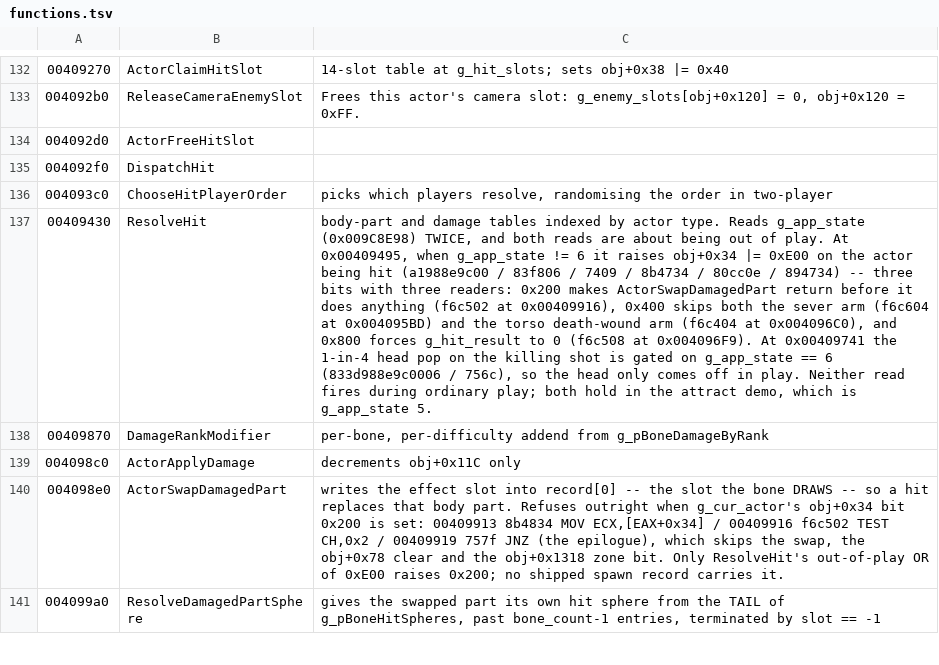
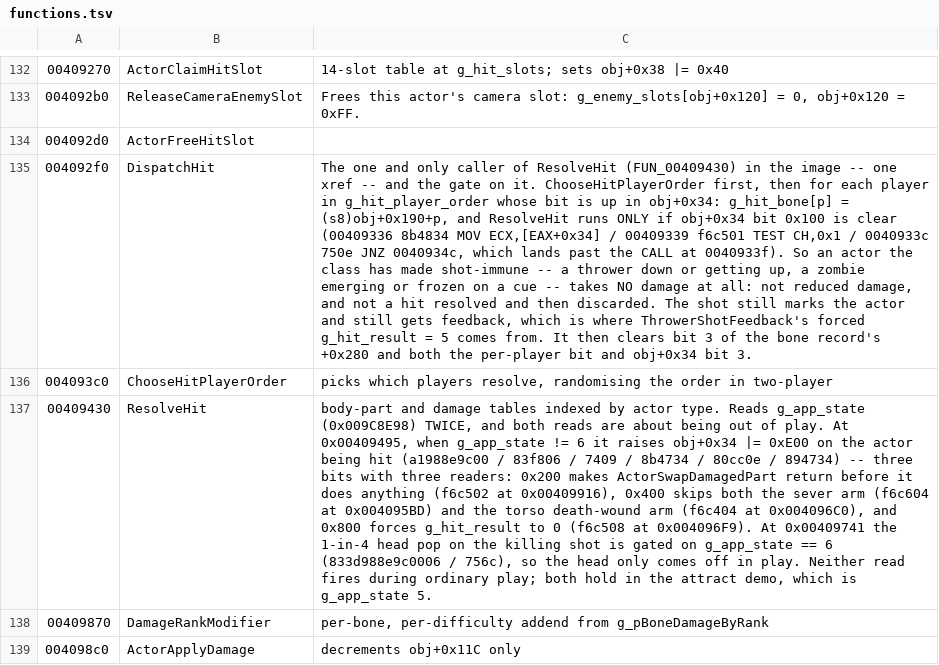
Before and after one commit to saul/hotd2-decomp, a TSV file: ghidra/annotations/functions.tsv, drawn as a sheet; only a part is shown, gaps mark what is left out; the shorter side is filled out with more unchanged rows; the diff names each change by its address in the sheet, - before the commit and + after, or states it on an @@ line.

```diff
--- a/ghidra/annotations/functions.tsv
+++ b/ghidra/annotations/functions.tsv
-C135: (empty)
+C135: The one and only caller of ResolveHit (FUN_00409430) in the image -- one xref -- and the gate on it. ChooseHitPlayerOrder first, then for each player in g_hit_player_order whose bit is up in obj+0x34: g_hit_bone[p] = (s8)obj+0x190+p, and ResolveHit runs ONLY if obj+0x34 bit 0x100 is clear (00409336 8b4834 MOV ECX,[EAX+0x34] / 00409339 f6c501 TEST CH,0x1 / 0040933c 750e JNZ 0040934c, which lands past the CALL at 0040933f). So an actor the class has made shot-immune -- a thrower down or getting up, a zombie emerging or frozen on a cue -- takes NO damage at all: not reduced damage, and not a hit resolved and then discarded. The shot still marks the actor and still gets feedback, which is where ThrowerShotFeedback's forced g_hit_result = 5 comes from. It then clears bit 3 of the bone record's +0x280 and both the per-player bit and obj+0x34 bit 3.
```
Also changed, not shown: 8 other files.
